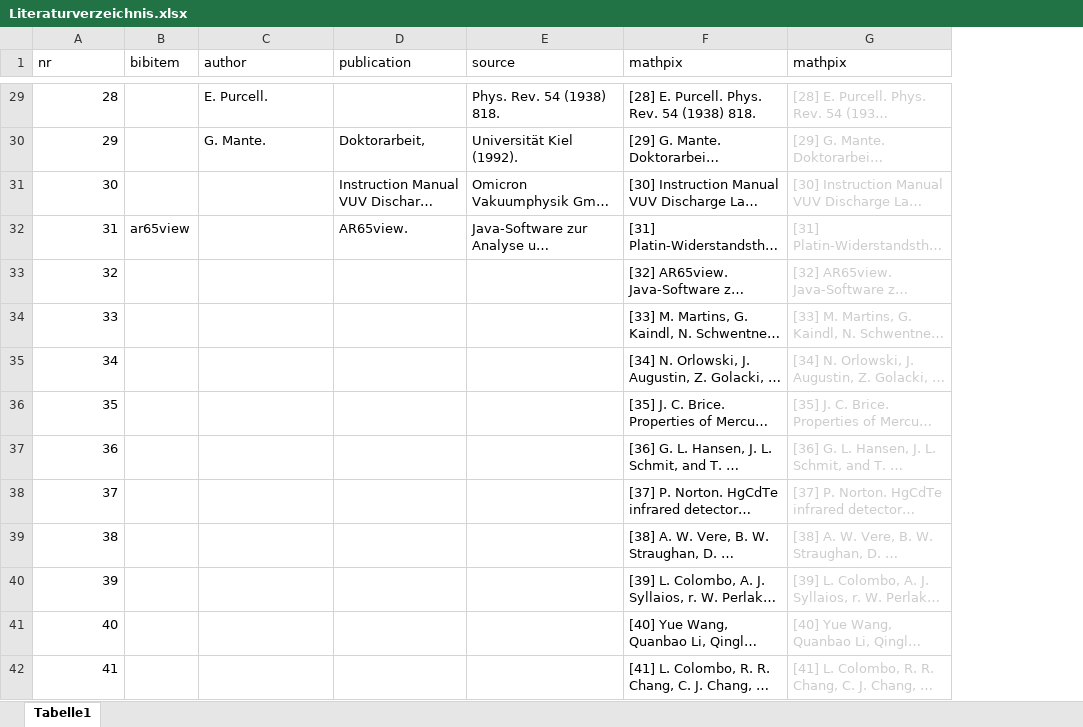
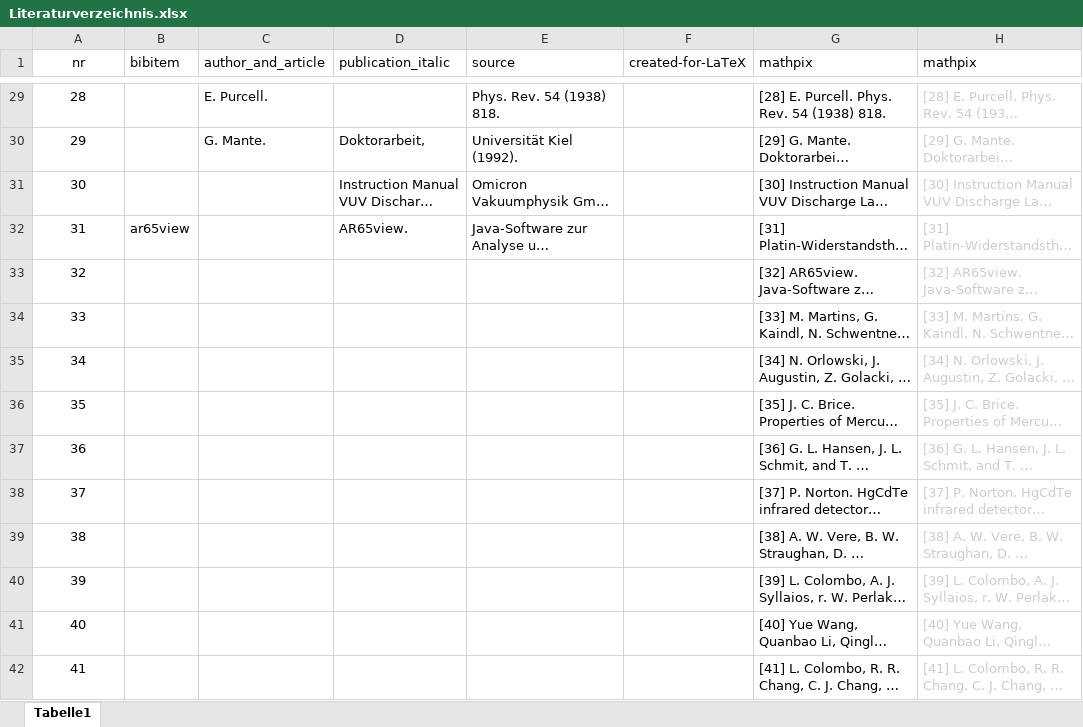
Before and after one commit to kreier/thesis08, an Excel workbook: Diplomarbeit/Literaturverzeichnis.xlsx, sheet Tabelle1, drawn as a sheet; only a part is shown, gaps mark what is left out; long unchanged cells end in …; values as stored, in another font and other column widths than the file's, no borders; the diff covers the shown part only; the diff names each change by its address in the sheet, - before the commit and + after, or states it on an @@ line.

```diff
--- a/Diplomarbeit/Literaturverzeichnis.xlsx (sheet Tabelle1)
+++ b/Diplomarbeit/Literaturverzeichnis.xlsx (sheet Tabelle1)
+column F (created-for-LaTeX), empty
-A1 alignment: left
+A1 alignment: center
-C1: author
+C1: author_and_article
-D1: publication
+D1: publication_italic
-A29:A42 alignment: right
+A29:A42 alignment: center
```
Also changed, not shown: 23 edited cells and cell formats elsewhere in this sheet, 2 other files.
